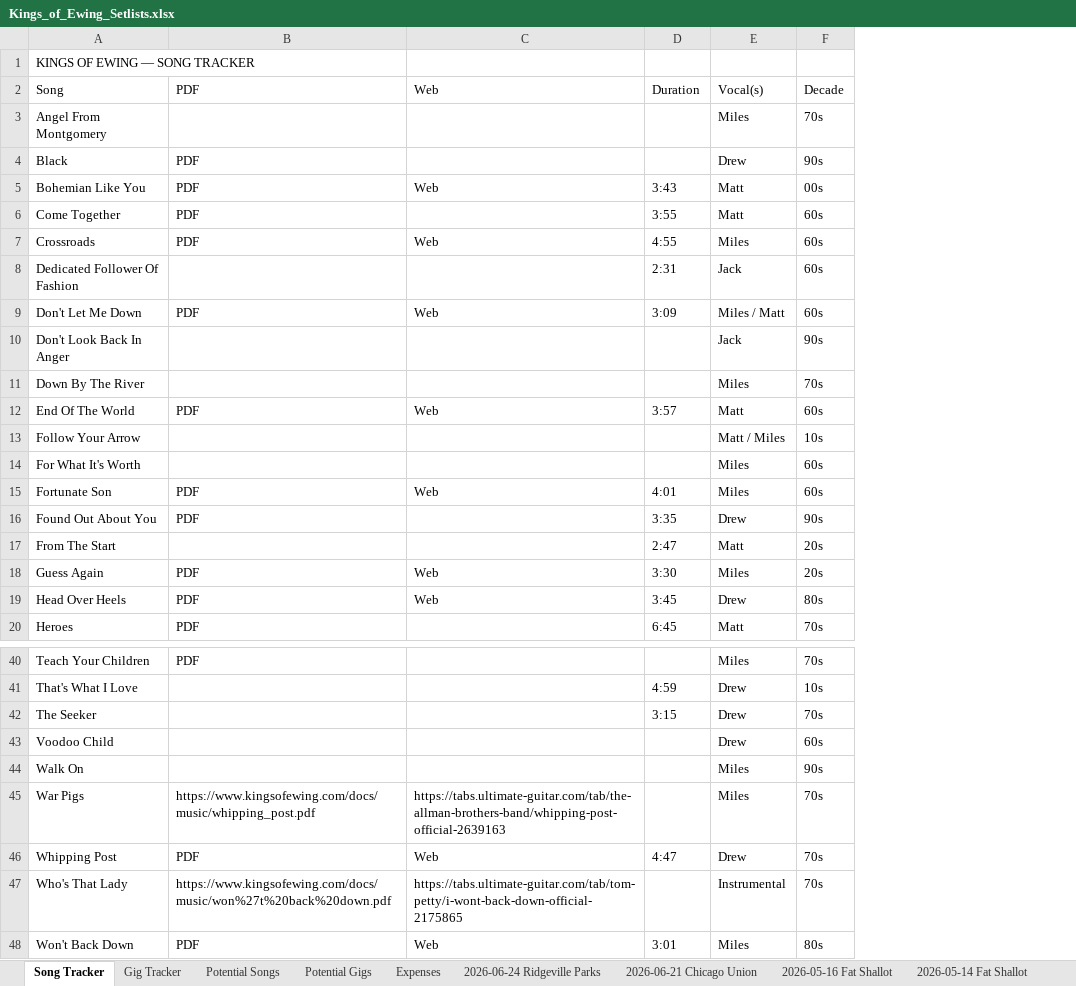
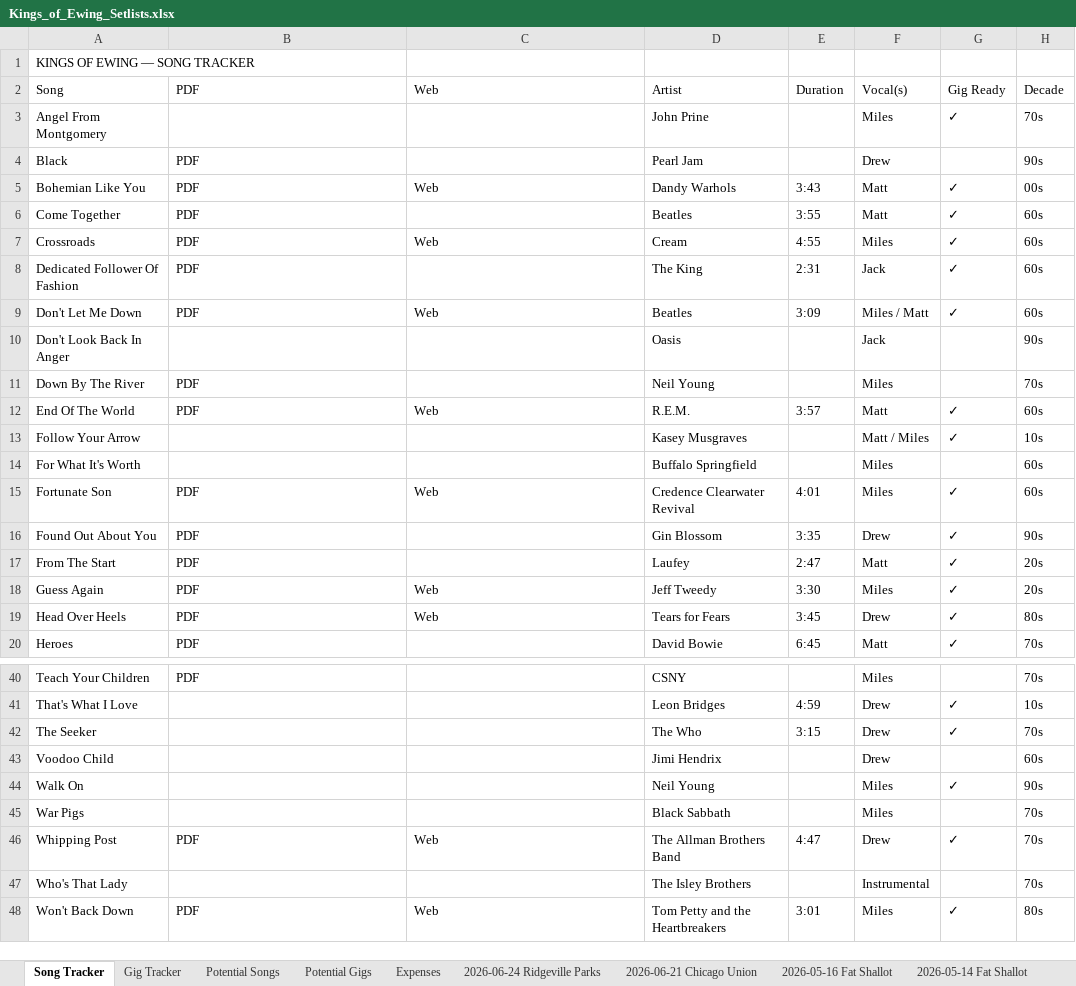
Before and after one commit to kingsofewing/rock, an Excel workbook: docs/music/Kings_of_Ewing_Setlists.xlsx, sheet Song Tracker, drawn as a sheet; only a part is shown, gaps mark what is left out; values as stored, in another font and other column widths than the file's, no cell formats; the diff covers the shown part only; the diff names each change by its address in the sheet, - before the commit and + after, or states it on an @@ line.

```diff
--- a/docs/music/Kings_of_Ewing_Setlists.xlsx (sheet Song Tracker)
+++ b/docs/music/Kings_of_Ewing_Setlists.xlsx (sheet Song Tracker)
+column D, rows 2-20: Artist | John Prine | Pearl Jam | Dandy Warhols | Beatles | Cream | The King | Beatles | Oasis | Neil Young | R.E.M. | Kasey Musgraves | Buffalo Springfield | Credence Clearwater Revival | Gin Blossom | Laufey | Jeff Tweedy | Tears for Fears | David Bowie; rows 40-48: CSNY | Leon Bridges | The Who | Jimi Hendrix | Neil Young | Black Sabbath | The Allman Brothers Band | The Isley Brothers | Tom Petty and the Heartbreakers
+column G, rows 2-20: Gig Ready | ✓ |  | ✓ | ✓ | ✓ | ✓ | ✓ |  |  | ✓ | ✓ |  | ✓ | ✓ | ✓ | ✓ | ✓ | ✓; rows 41-48: ✓ | ✓ |  | ✓ |  | ✓ |  | ✓
-B8: (empty)
+B8: PDF
-B11: (empty)
+B11: PDF
-B17: (empty)
+B17: PDF
-B45: https://www.kingsofewing.com/docs/music/whipping_post.pdf
+B45: (empty)
-C45: https://tabs.ultimate-guitar.com/tab/the-allman-brothers-band/whipping-post-official-2639163
+C45: (empty)
-B47: https://www.kingsofewing.com/docs/music/won%27t%20back%20down.pdf
+B47: (empty)
-C47: https://tabs.ultimate-guitar.com/tab/tom-petty/i-wont-back-down-official-2175865
+C47: (empty)
```
Also changed, not shown: 9 edited cells elsewhere in this sheet, cell formats, 1 other file.
